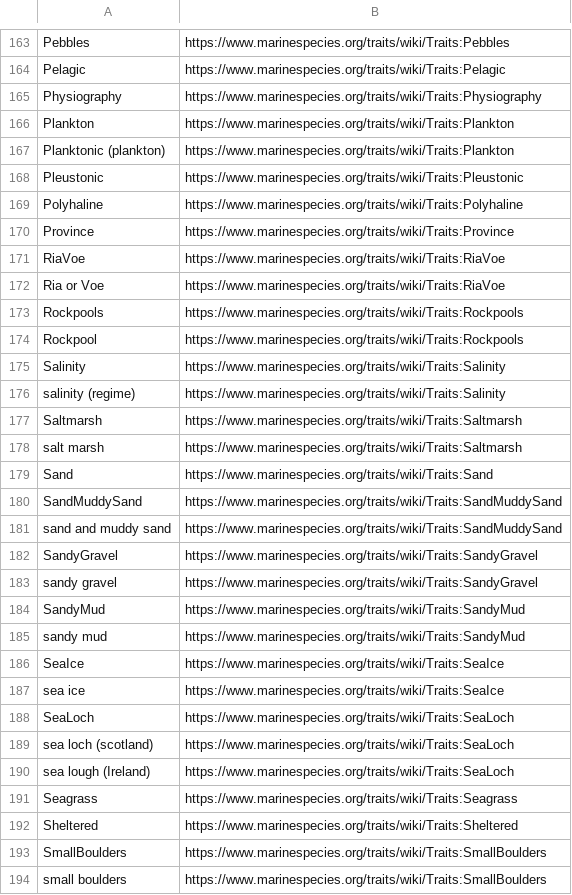
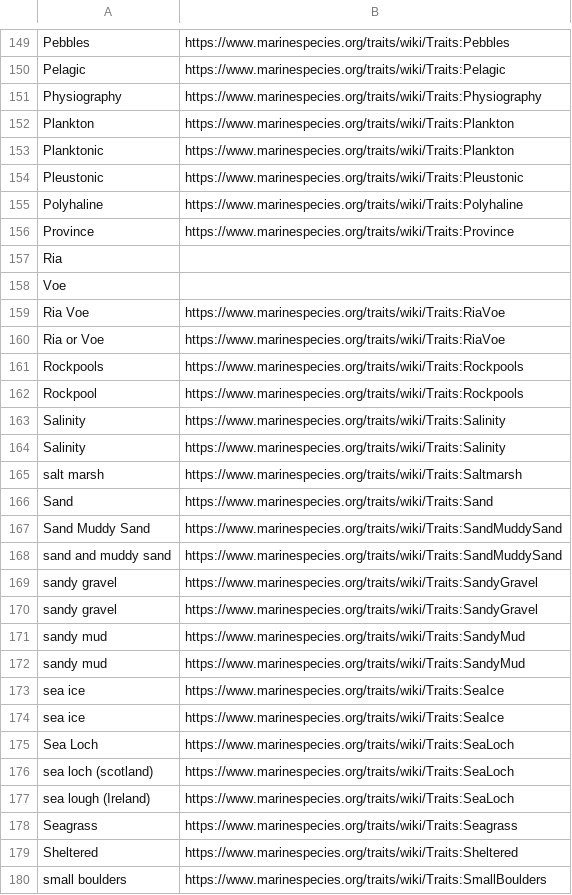
Before and after one commit to EMODnet/EMODnet-Biology-feasibility-ecological-traits, a CSV file: spacy/dictionaries-annot/Distribution_descriptors.csv, drawn as a sheet; only a part is shown, gaps mark what is left out; the diff covers the shown part only.

```diff
--- a/spacy/dictionaries-annot/Distribution_descriptors.csv
+++ b/spacy/dictionaries-annot/Distribution_descriptors.csv
@@ -166,3 +152,3 @@ Physiography,https://www.marinespecies.org/traits/wiki/Traits:Physiography
 Plankton,https://www.marinespecies.org/traits/wiki/Traits:Plankton
-Planktonic (plankton),https://www.marinespecies.org/traits/wiki/Traits:Plankton
+Planktonic,https://www.marinespecies.org/traits/wiki/Traits:Plankton
 Pleustonic,https://www.marinespecies.org/traits/wiki/Traits:Pleustonic
@@ -170,3 +156,5 @@ Polyhaline,https://www.marinespecies.org/traits/wiki/Traits:Polyhaline
 Province,https://www.marinespecies.org/traits/wiki/Traits:Province
-RiaVoe,https://www.marinespecies.org/traits/wiki/Traits:RiaVoe
+Ria ,
+Voe,
+Ria Voe,https://www.marinespecies.org/traits/wiki/Traits:RiaVoe
 Ria or Voe,https://www.marinespecies.org/traits/wiki/Traits:RiaVoe
@@ -175,15 +163,14 @@ Rockpool,https://www.marinespecies.org/traits/wiki/Traits:Rockpools
 Salinity,https://www.marinespecies.org/traits/wiki/Traits:Salinity
-salinity (regime),https://www.marinespecies.org/traits/wiki/Traits:Salinity
-Saltmarsh,https://www.marinespecies.org/traits/wiki/Traits:Saltmarsh
+Salinity,https://www.marinespecies.org/traits/wiki/Traits:Salinity
 salt marsh,https://www.marinespecies.org/traits/wiki/Traits:Saltmarsh
 Sand,https://www.marinespecies.org/traits/wiki/Traits:Sand
-SandMuddySand,https://www.marinespecies.org/traits/wiki/Traits:SandMuddySand
+Sand Muddy Sand,https://www.marinespecies.org/traits/wiki/Traits:SandMuddySand
 sand and muddy sand,https://www.marinespecies.org/traits/wiki/Traits:SandMuddySand
-SandyGravel,https://www.marinespecies.org/traits/wiki/Traits:SandyGravel
 sandy gravel,https://www.marinespecies.org/traits/wiki/Traits:SandyGravel
-SandyMud,https://www.marinespecies.org/traits/wiki/Traits:SandyMud
+sandy gravel,https://www.marinespecies.org/traits/wiki/Traits:SandyGravel
 sandy mud,https://www.marinespecies.org/traits/wiki/Traits:SandyMud
-SeaIce,https://www.marinespecies.org/traits/wiki/Traits:SeaIce
+sandy mud,https://www.marinespecies.org/traits/wiki/Traits:SandyMud
 sea ice,https://www.marinespecies.org/traits/wiki/Traits:SeaIce
-SeaLoch,https://www.marinespecies.org/traits/wiki/Traits:SeaLoch
+sea ice,https://www.marinespecies.org/traits/wiki/Traits:SeaIce
+Sea Loch,https://www.marinespecies.org/traits/wiki/Traits:SeaLoch
 sea loch (scotland),https://www.marinespecies.org/traits/wiki/Traits:SeaLoch
@@ -192,3 +179,2 @@ Seagrass,https://www.marinespecies.org/traits/wiki/Traits:Seagrass
 Sheltered,https://www.marinespecies.org/traits/wiki/Traits:Sheltered
-SmallBoulders,https://www.marinespecies.org/traits/wiki/Traits:SmallBoulders
 small boulders,https://www.marinespecies.org/traits/wiki/Traits:SmallBoulders
```
Also changed, not shown: 20 added rows, 30 removed rows and 56 edited cells elsewhere in this file, spacy/dictionaries-annot/Body_size.csv, 13 other files.
